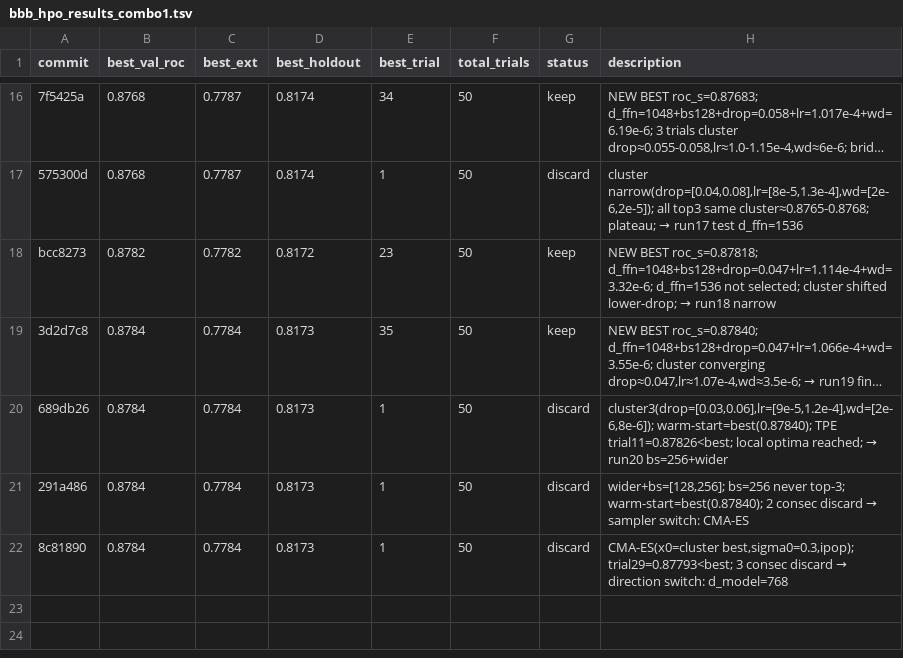
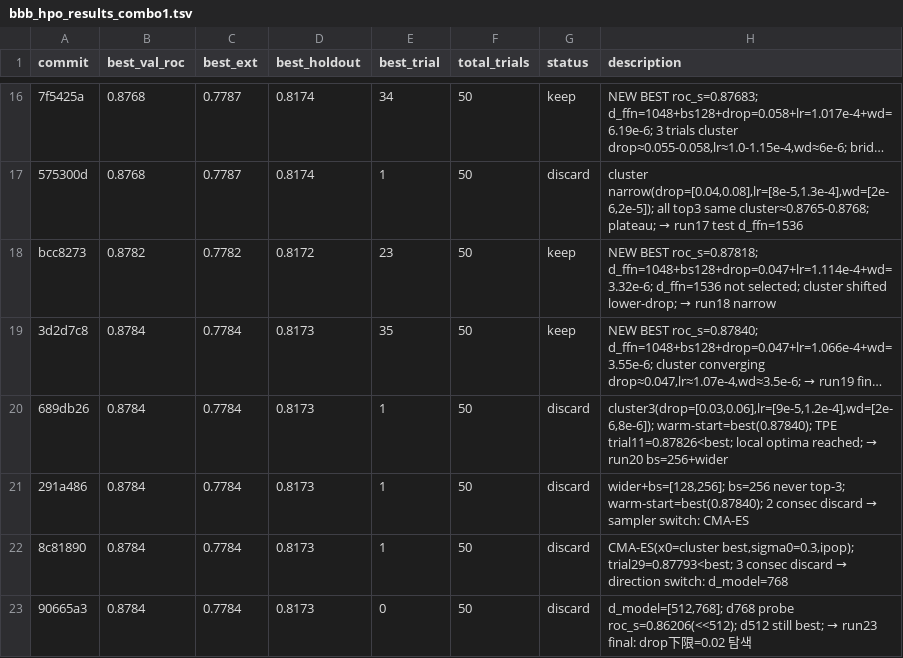
Before and after one commit to minzi-na/autoresearch-bbb-protocolI, a TSV file: bbb_hpo_results_combo1.tsv, drawn as a sheet; only a part is shown, gaps mark what is left out; long unchanged cells end in ….

```diff
--- a/bbb_hpo_results_combo1.tsv
+++ b/bbb_hpo_results_combo1.tsv
@@ -22 +22,2 @@ bcc8273	0.8782	0.7782	0.8172	23	50	keep	NEW BEST roc_s=0.87818; d_ffn=1048+bs128
 8c81890	0.8784	0.7784	0.8173	1	50	discard	CMA-ES(x0=cluster best,sigma0=0.3,ipop); trial29=0.87793<best; 3 consec discard → direction switch: d_model=768
+90665a3	0.8784	0.7784	0.8173	0	50	discard	d_model=[512,768]; d768 probe roc_s=0.86206(<<512); d512 still best; → run23 final: drop下限=0.02 탐색
```
Also changed, not shown: 1 other file.
